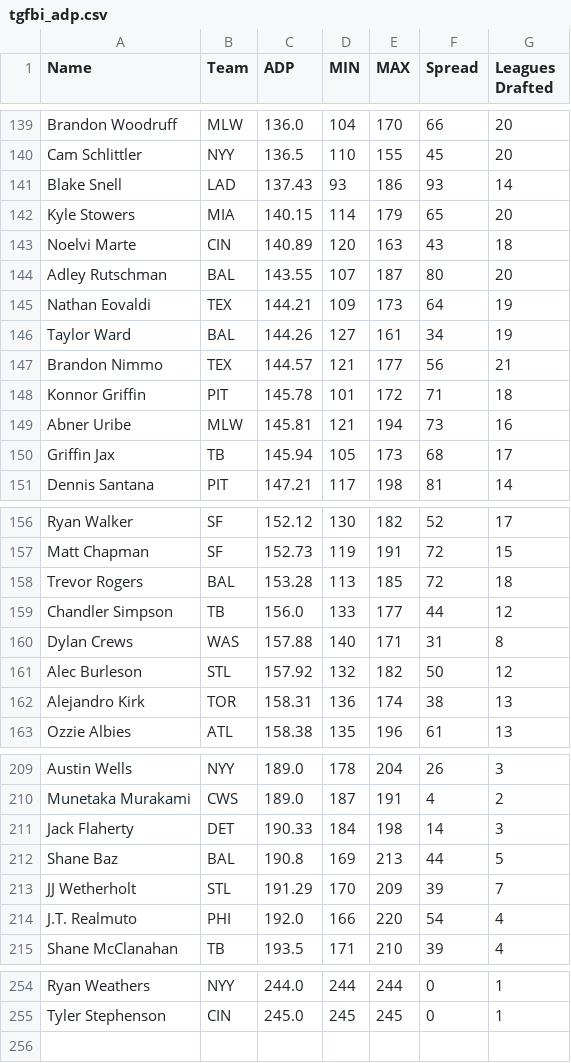
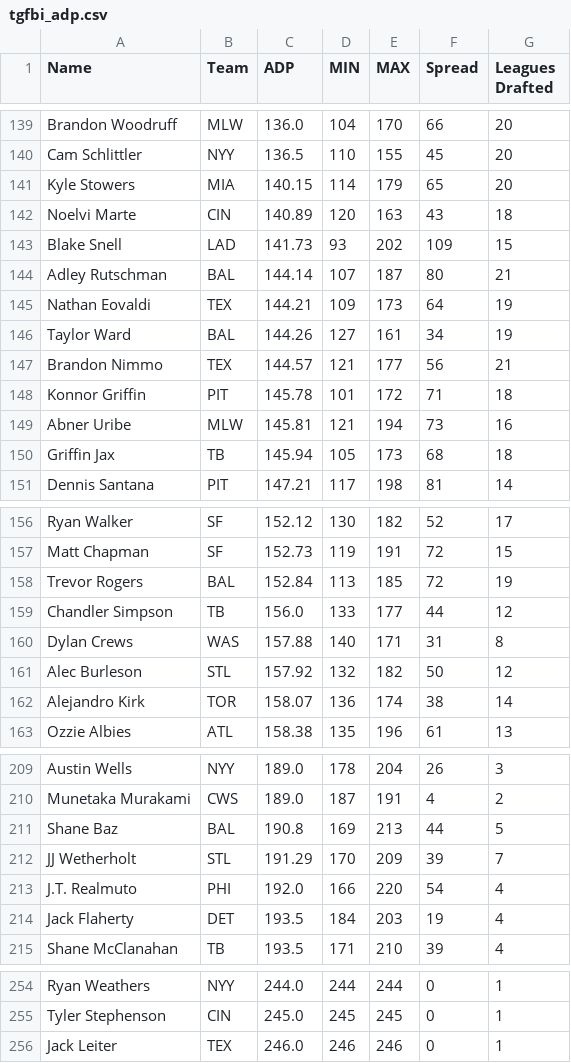
Before and after one commit to fantasy-toolz/tgfbi-draft-tracking, a CSV file: tgfbi_adp.csv, drawn as a sheet; only a part is shown, gaps mark what is left out; the diff covers the shown part only.

```diff
--- a/tgfbi_adp.csv
+++ b/tgfbi_adp.csv
@@ -140,6 +140,6 @@ Brandon Woodruff,MLW,136.0,104,170,66,20
 Cam Schlittler,NYY,136.5,110,155,45,20
-Blake Snell,LAD,137.43,93,186,93,14
 Kyle Stowers,MIA,140.15,114,179,65,20
 Noelvi Marte,CIN,140.89,120,163,43,18
-Adley Rutschman,BAL,143.55,107,187,80,20
+Blake Snell,LAD,141.73,93,202,109,15
+Adley Rutschman,BAL,144.14,107,187,80,21
 Nathan Eovaldi,TEX,144.21,109,173,64,19
@@ -149,3 +149,3 @@ Konnor Griffin,PIT,145.78,101,172,71,18
 Abner Uribe,MLW,145.81,121,194,73,16
-Griffin Jax,TB,145.94,105,173,68,17
+Griffin Jax,TB,145.94,105,173,68,18
 Dennis Santana,PIT,147.21,117,198,81,14
@@ -157,3 +157,3 @@ Ryan Walker,SF,152.12,130,182,52,17
 Matt Chapman,SF,152.73,119,191,72,15
-Trevor Rogers,BAL,153.28,113,185,72,18
+Trevor Rogers,BAL,152.84,113,185,72,19
 Chandler Simpson,TB,156.0,133,177,44,12
@@ -161,3 +161,3 @@ Dylan Crews,WAS,157.88,140,171,31,8
 Alec Burleson,STL,157.92,132,182,50,12
-Alejandro Kirk,TOR,158.31,136,174,38,13
+Alejandro Kirk,TOR,158.07,136,174,38,14
 Ozzie Albies,ATL,158.38,135,196,61,13
@@ -210,3 +210,2 @@ Austin Wells,NYY,189.0,178,204,26,3
 Munetaka Murakami,CWS,189.0,187,191,4,2
-Jack Flaherty,DET,190.33,184,198,14,3
 Shane Baz,BAL,190.8,169,213,44,5
@@ -214,2 +213,3 @@ JJ Wetherholt,STL,191.29,170,209,39,7
 J.T. Realmuto,PHI,192.0,166,220,54,4
+Jack Flaherty,DET,193.5,184,203,19,4
 Shane McClanahan,TB,193.5,171,210,39,4
@@ -255 +255,2 @@ Ryan Weathers,NYY,244.0,244,244,0,1
 Tyler Stephenson,CIN,245.0,245,245,0,1
+Jack Leiter,TEX,246.0,246,246,0,1
```
Also changed, not shown: 4 moved rows elsewhere in this file, tgfbi_all.csv.
